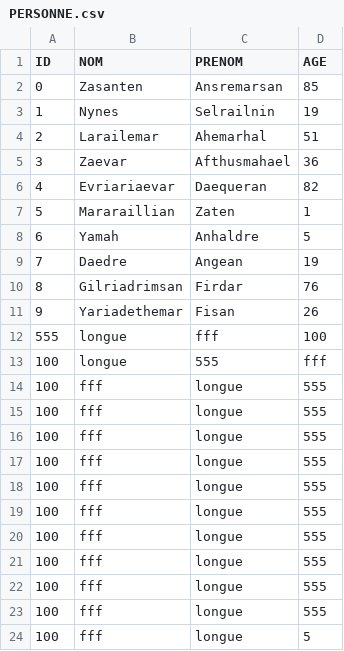
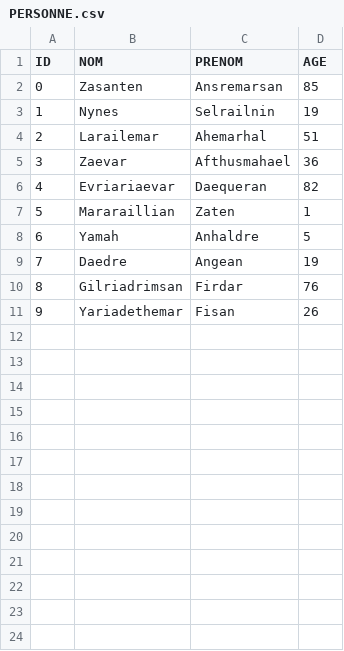
Before and after one commit to Rift343/COSMOS, a CSV file: data/CSV/PERSONNE.csv, drawn as a sheet; the diff names each change by its address in the sheet, - before the commit and + after, or states it on an @@ line.

Commit message:
clean data file

```diff
--- a/data/CSV/PERSONNE.csv
+++ b/data/CSV/PERSONNE.csv
-row 12: 555 | longue | fff | 100
-row 13: 100 | longue | 555 | fff
-row 14: 100 | fff | longue | 555
-row 15: 100 | fff | longue | 555
-row 16: 100 | fff | longue | 555
-row 17: 100 | fff | longue | 555
-row 18: 100 | fff | longue | 555
-row 19: 100 | fff | longue | 555
-row 20: 100 | fff | longue | 555
-row 21: 100 | fff | longue | 555
-row 22: 100 | fff | longue | 555
-row 23: 100 | fff | longue | 555
-row 24: 100 | fff | longue | 5
```
Also changed, not shown: 4 other files.
